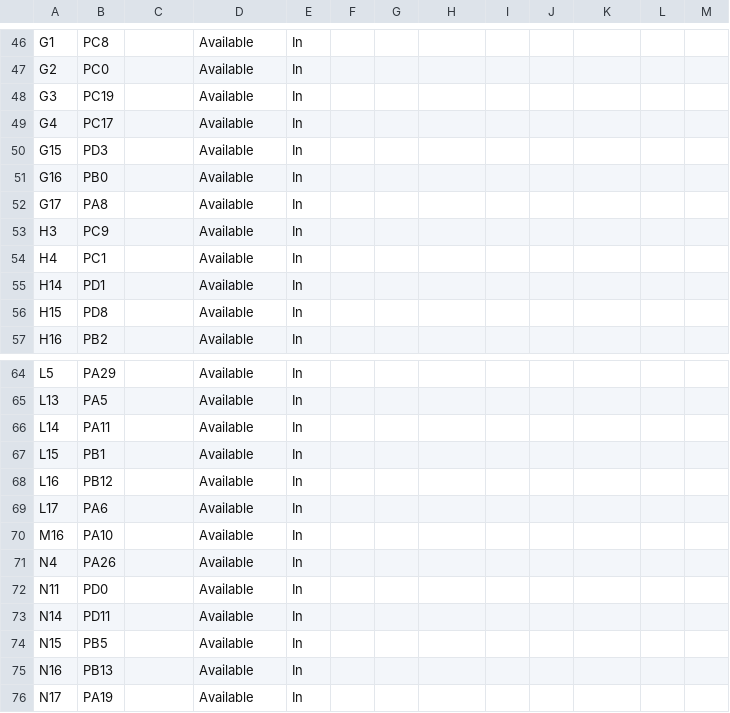
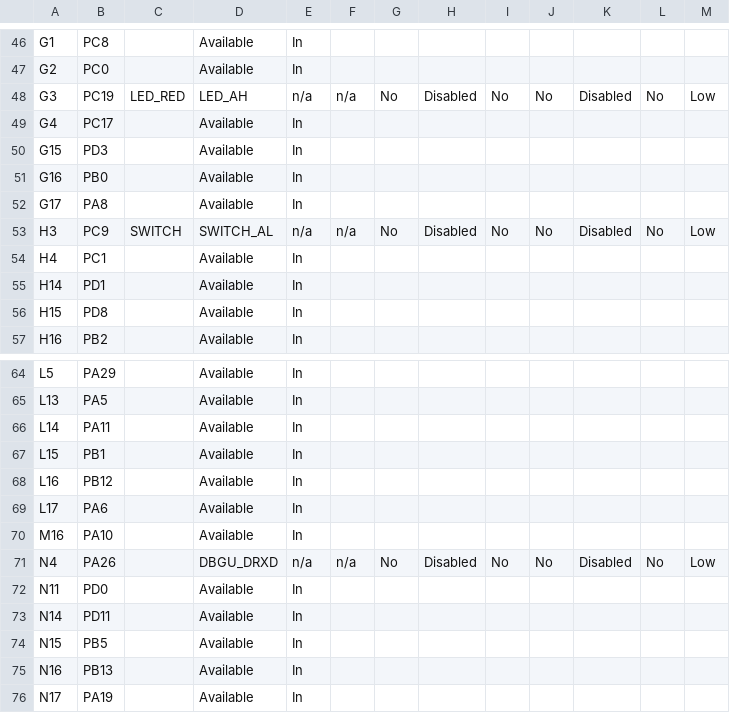
Before and after one commit to Microchip-MPLAB-Harmony/usb_apps_host, a CSV file: apps/cdc_basic/firmware/src/config/sam_9x75_curiosity/pin_configurations.csv, drawn as a sheet; only a part is shown, gaps mark what is left out; the diff covers the shown part only.

```diff
--- a/apps/cdc_basic/firmware/src/config/sam_9x75_curiosity/pin_configurations.csv
+++ b/apps/cdc_basic/firmware/src/config/sam_9x75_curiosity/pin_configurations.csv
@@ -47,3 +47,3 @@ G1,PC8,,Available,In,,,,,,,,
 G2,PC0,,Available,In,,,,,,,,
-G3,PC19,,Available,In,,,,,,,,
+G3,PC19,LED_RED,LED_AH,n/a,n/a,No,Disabled,No,No,Disabled,No,Low
 G4,PC17,,Available,In,,,,,,,,
@@ -52,3 +52,3 @@ G16,PB0,,Available,In,,,,,,,,
 G17,PA8,,Available,In,,,,,,,,
-H3,PC9,,Available,In,,,,,,,,
+H3,PC9,SWITCH,SWITCH_AL,n/a,n/a,No,Disabled,No,No,Disabled,No,Low
 H4,PC1,,Available,In,,,,,,,,
@@ -70,3 +70,3 @@ L17,PA6,,Available,In,,,,,,,,
 M16,PA10,,Available,In,,,,,,,,
-N4,PA26,,Available,In,,,,,,,,
+N4,PA26,,DBGU_DRXD,n/a,n/a,No,Disabled,No,No,Disabled,No,Low
 N11,PD0,,Available,In,,,,,,,,
```
Also changed, not shown: 54 edited cells elsewhere in this file, 22 other files.
